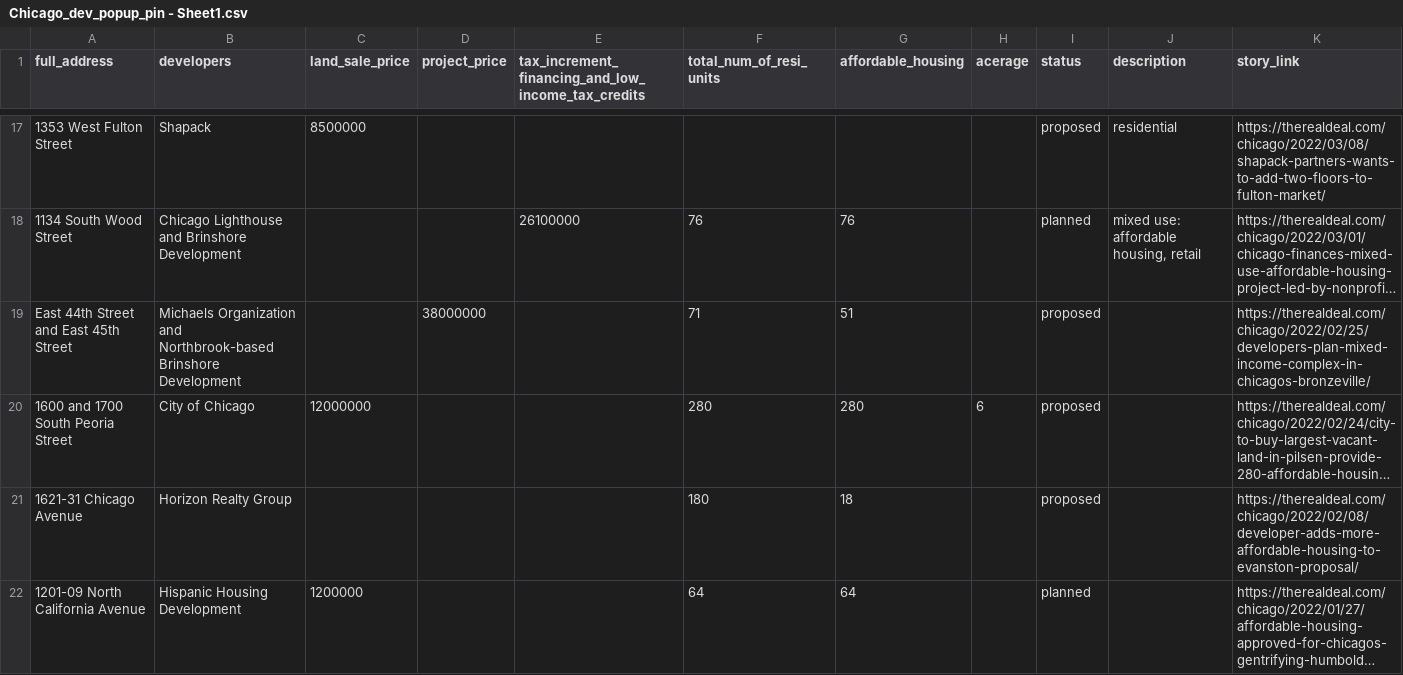
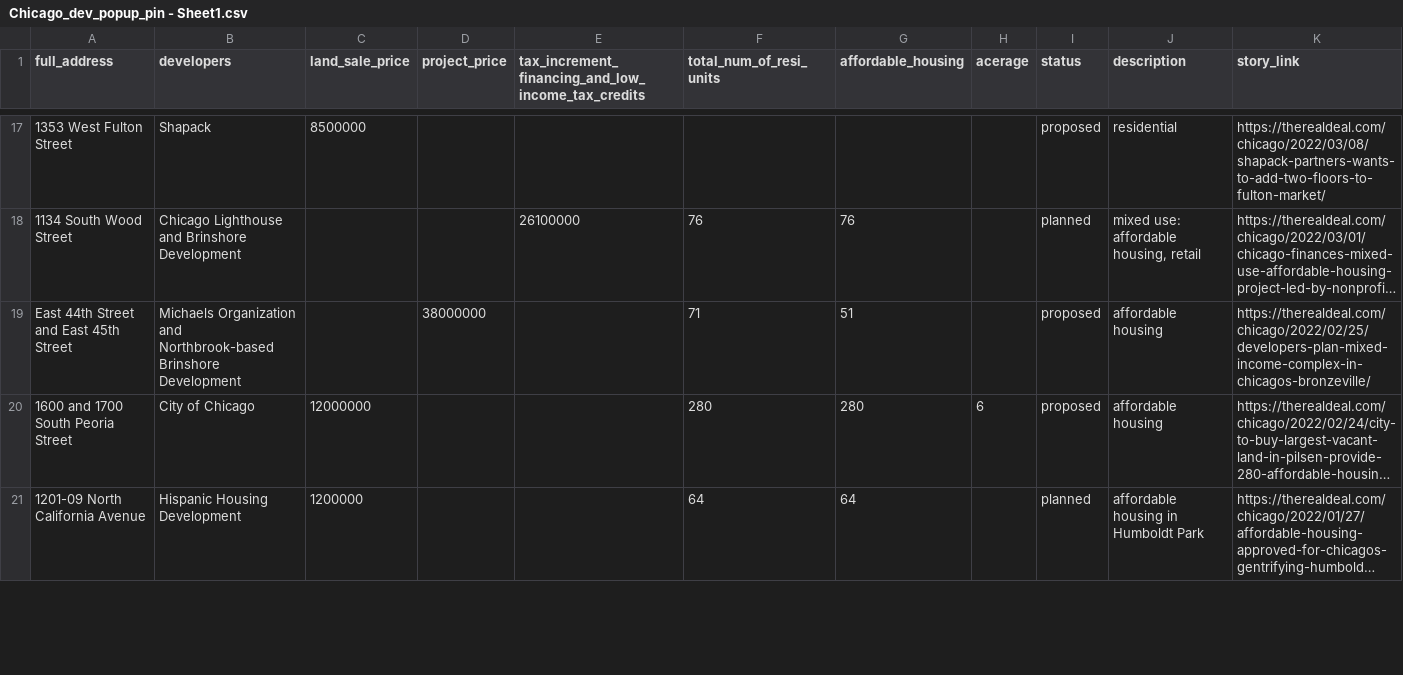
Before and after one commit to trd-digital/trd-news-interactive-maps, a CSV file: Chicago_resi_map_01.01.22_7.13.22/Chicago_dev_popup_pin - Sheet1.csv, drawn as a sheet; only a part is shown, gaps mark what is left out; long unchanged cells end in …; removed rows and columns are numbered as before the commit, all else as after; the diff covers the shown part only; the diff names each change by its address in the sheet, - before the commit and + after, or states it on an @@ line.

Commit message:
updated chicago dev map

```diff
--- a/Chicago_resi_map_01.01.22_7.13.22/Chicago_dev_popup_pin - Sheet1.csv
+++ b/Chicago_resi_map_01.01.22_7.13.22/Chicago_dev_popup_pin - Sheet1.csv
-J19:J20 (description): (empty)
+J19:J20 (description): affordable housing
-row 21: 1621-31 Chicago Avenue | Horizon Realty Group |  |  |  | 180 | 18 |  | proposed |  | https://therealdeal.com/chicago/2022/02/08/developer-adds-more-affordable-housing-to-evanston-proposal/
-J21 (description): (empty)
+J21 (description): affordable housing in Humboldt Park
```
Also changed, not shown: 3 edited cells elsewhere in this file, 2 other files.
